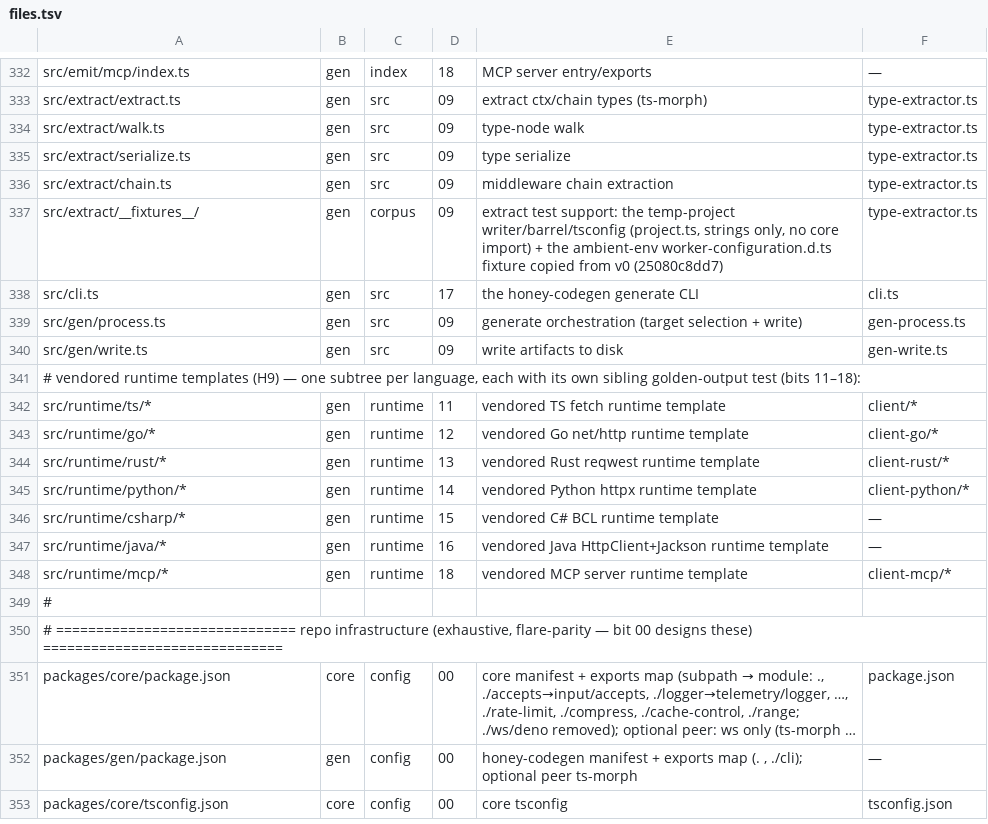
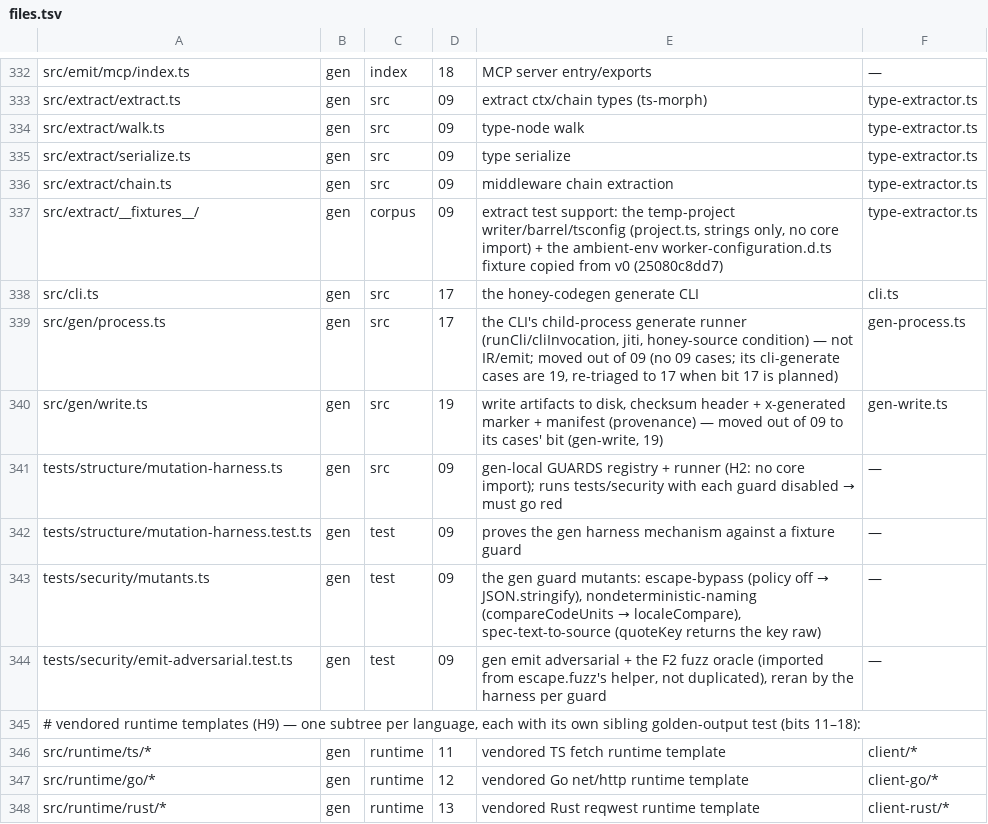
Before and after one commit to lovrozagar/honey, a TSV file: blueprint/files.tsv, drawn as a sheet; only a part is shown, gaps mark what is left out; the shorter side is filled out with more unchanged rows; long unchanged cells end in ….

Commit message:
docs(blueprint): drop 6.2 (process/write out of 09); row gen harness; bit-10 x-honey-route
process.ts and write.ts have zero bit-09 cases (all 22 are bit 19), so

building them in 09 would ship oracle-untested code: process.ts -> 17

(CLI runner), write.ts -> 19 (provenance writer). Add the four gen-local

mutation-harness rows (H2: gen cannot share core's harness). Record the

bit-09f obligation that bit 10 emit x-honey-route per operation.

```diff
--- a/blueprint/files.tsv
+++ b/blueprint/files.tsv
@@ -338,4 +338,8 @@ src/extract/__fixtures__/	gen	corpus	09	extract test support: the temp-project w
 src/cli.ts	gen	src	17	the honey-codegen generate CLI	cli.ts
-src/gen/process.ts	gen	src	09	generate orchestration (target selection + write)	gen-process.ts
-src/gen/write.ts	gen	src	09	write artifacts to disk	gen-write.ts
+src/gen/process.ts	gen	src	17	the CLI's child-process generate runner (runCli/cliInvocation, jiti, honey-source condition) — not IR/emit; moved out of 09 (no 09 cases; its cli-generate cases are 19, re-triaged to 17 when bit 17 is planned)	gen-process.ts
+src/gen/write.ts	gen	src	19	write artifacts to disk, checksum header + x-generated marker + manifest (provenance) — moved out of 09 to its cases' bit (gen-write, 19)	gen-write.ts
+tests/structure/mutation-harness.ts	gen	src	09	gen-local GUARDS registry + runner (H2: no core import); runs tests/security with each guard disabled → must go red	—
+tests/structure/mutation-harness.test.ts	gen	test	09	proves the gen harness mechanism against a fixture guard	—
+tests/security/mutants.ts	gen	test	09	the gen guard mutants: escape-bypass (policy off → JSON.stringify), nondeterministic-naming (compareCodeUnits → localeCompare), spec-text-to-source (quoteKey returns the key raw)	—
+tests/security/emit-adversarial.test.ts	gen	test	09	gen emit adversarial + the F2 fuzz oracle (imported from escape.fuzz's helper, not duplicated), reran by the harness per guard	—
 # vendored runtime templates (H9) — one subtree per language, each with its own sibling golden-output test (bits 11–18):
```
Also changed, not shown: 1 other file.
